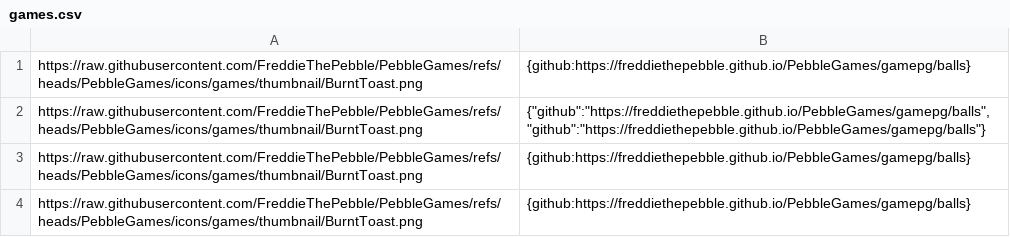
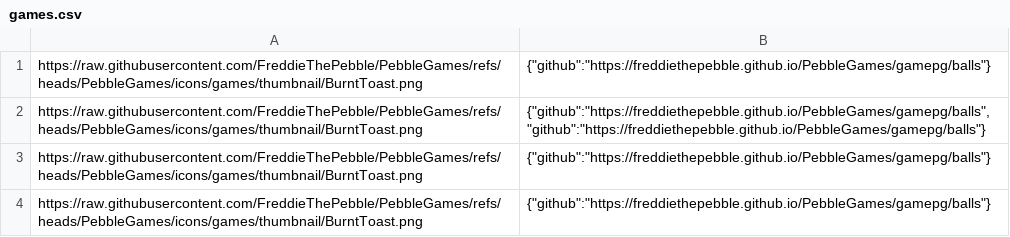
Before and after one commit to FreddieThePebble/PebbleGames, a CSV file: data/games.csv, drawn as a sheet.

Commit message:
Update games.csv

```diff
--- a/data/games.csv
+++ b/data/games.csv
@@ -1,4 +1,4 @@
-https://raw.githubusercontent.com/FreddieThePebble/PebbleGames/refs/heads/PebbleGames/icons/games/thumbnail/BurntToast.png,{github:https://freddiethepebble.github.io/PebbleGames/gamepg/balls}
+https://raw.githubusercontent.com/FreddieThePebble/PebbleGames/refs/heads/PebbleGames/icons/games/thumbnail/BurntToast.png,{"github":"https://freddiethepebble.github.io/PebbleGames/gamepg/balls"}
 https://raw.githubusercontent.com/FreddieThePebble/PebbleGames/refs/heads/PebbleGames/icons/games/thumbnail/BurntToast.png,"{""github"":""https://freddiethepebble.github.io/PebbleGames/gamepg/balls"", ""github"":""https://freddiethepebble.github.io/PebbleGames/gamepg/balls""}"
-https://raw.githubusercontent.com/FreddieThePebble/PebbleGames/refs/heads/PebbleGames/icons/games/thumbnail/BurntToast.png,{github:https://freddiethepebble.github.io/PebbleGames/gamepg/balls}
-https://raw.githubusercontent.com/FreddieThePebble/PebbleGames/refs/heads/PebbleGames/icons/games/thumbnail/BurntToast.png,{github:https://freddiethepebble.github.io/PebbleGames/gamepg/balls}
+https://raw.githubusercontent.com/FreddieThePebble/PebbleGames/refs/heads/PebbleGames/icons/games/thumbnail/BurntToast.png,{"github":"https://freddiethepebble.github.io/PebbleGames/gamepg/balls"}
+https://raw.githubusercontent.com/FreddieThePebble/PebbleGames/refs/heads/PebbleGames/icons/games/thumbnail/BurntToast.png,{"github":"https://freddiethepebble.github.io/PebbleGames/gamepg/balls"}
```
